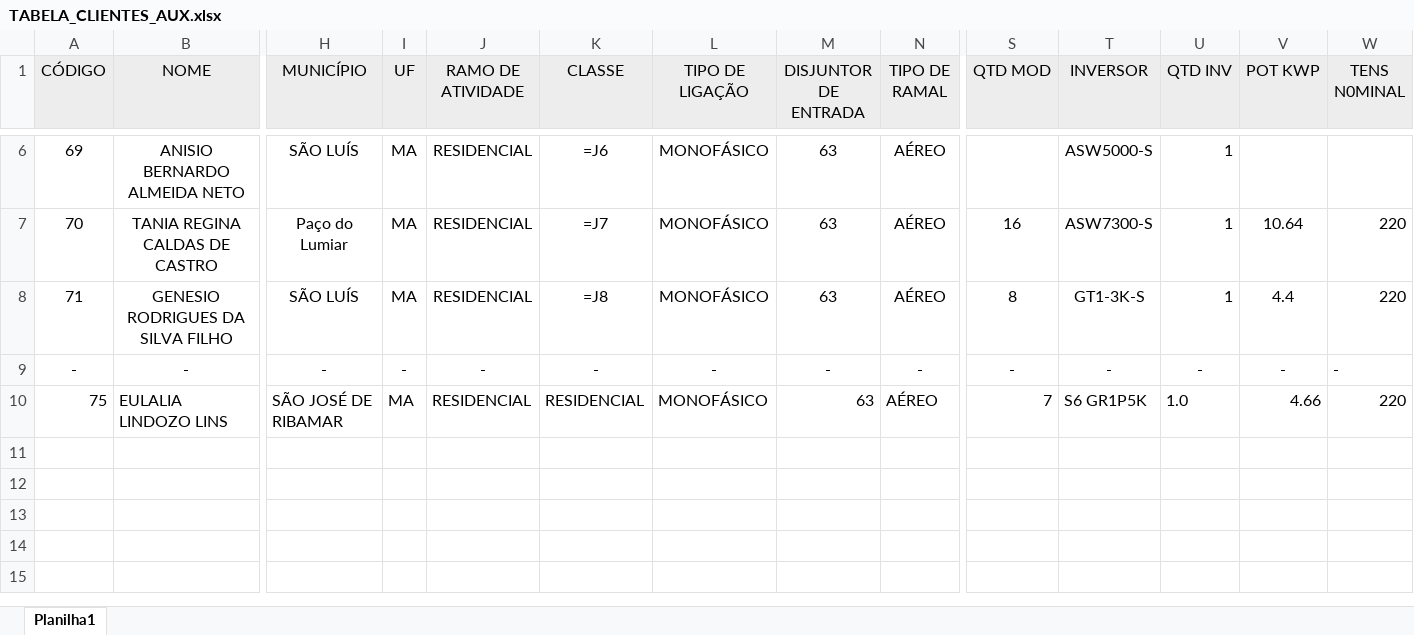
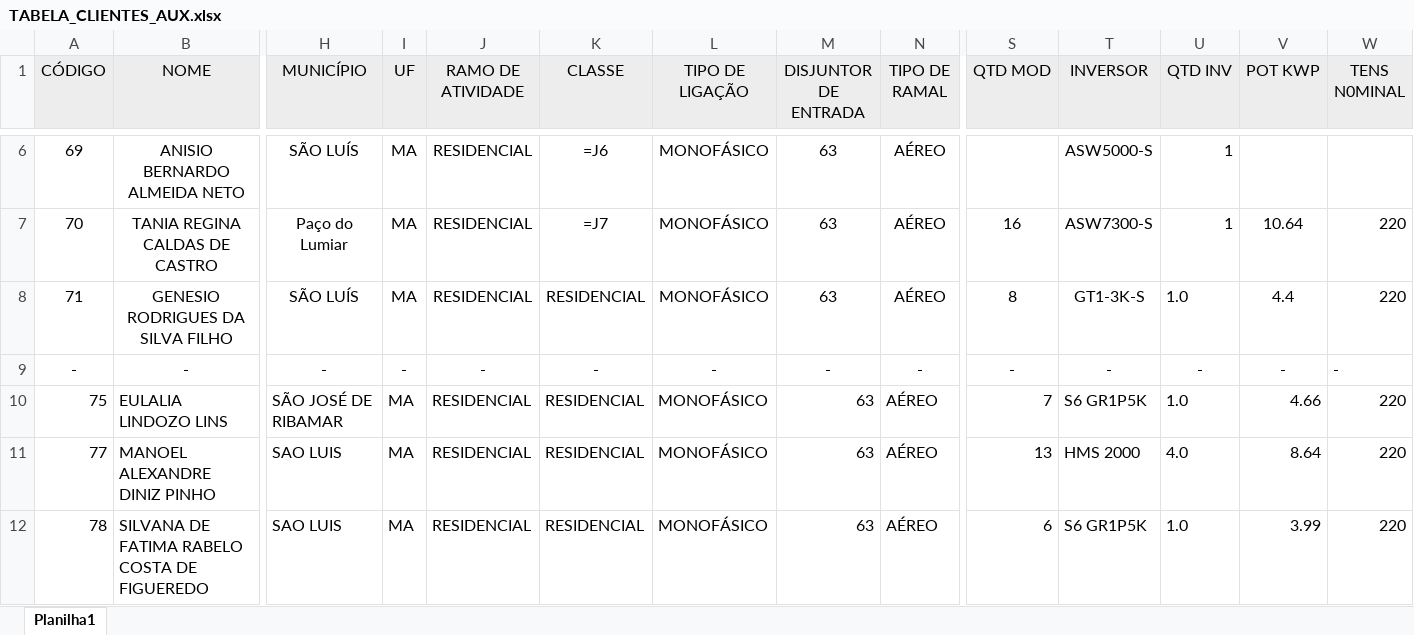
Before and after one commit to LucasEloi13/automatizador_planilhas, an Excel workbook: planilhas/TABELA_CLIENTES_AUX.xlsx, sheet Planilha1, drawn as a sheet; only a part is shown, gaps mark what is left out; values as stored, in another font and other column widths than the file's, no borders; formulas without a stored value are shown as written; rows hold the shown columns only; the diff names each change by its address in the sheet, - before the commit and + after, or states it on an @@ line.

```diff
--- a/planilhas/TABELA_CLIENTES_AUX.xlsx (sheet Planilha1)
+++ b/planilhas/TABELA_CLIENTES_AUX.xlsx (sheet Planilha1)
-K8 (CLASSE): =J8
+K8 (CLASSE): RESIDENCIAL
-U8 (QTD INV): 1
+U8 (QTD INV): 1.0
+row 11: 77 | MANOEL ALEXANDRE DINIZ PINHO | SAO LUIS | MA | RESIDENCIAL | RESIDENCIAL | MONOFÁSICO | 63 | AÉREO | 13 | HMS 2000 | 4.0 | 8.64 | 220
+row 12: 78 | SILVANA DE FATIMA RABELO COSTA DE FIGUEREDO | SAO LUIS | MA | RESIDENCIAL | RESIDENCIAL | MONOFÁSICO | 63 | AÉREO | 6 | S6 GR1P5K | 1.0 | 3.99 | 220
```
Also changed, not shown: planilhas/inversores.xlsx, 11 other files.
